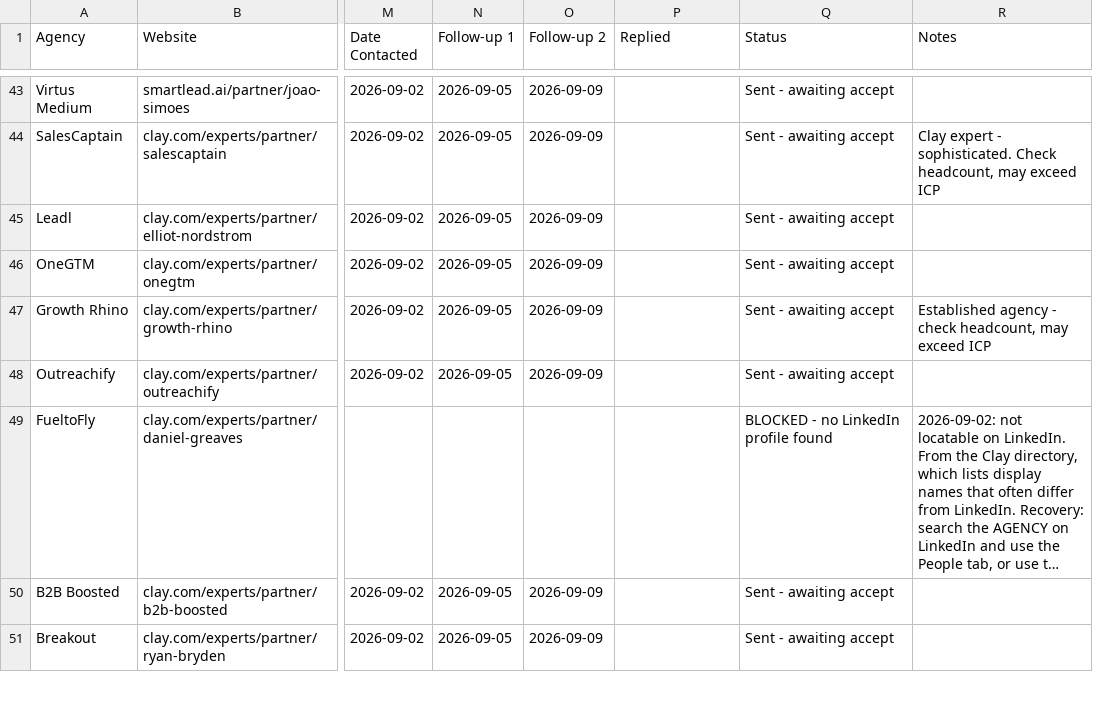
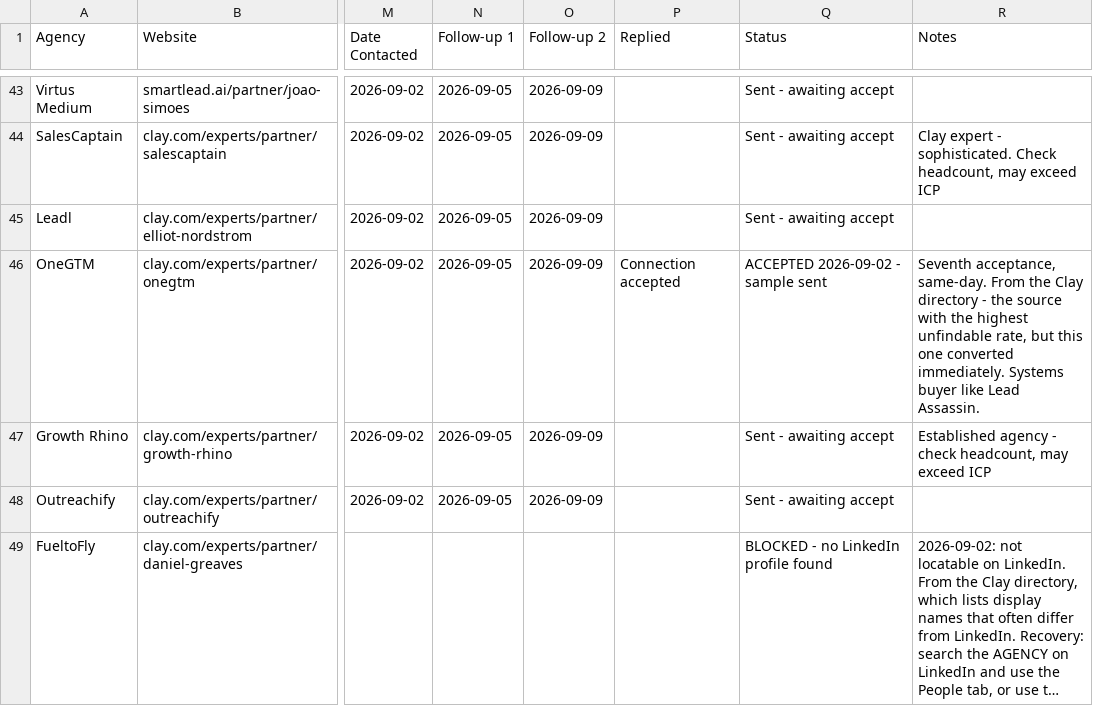
Before and after one commit to bokjong393/Mybusiness, a CSV file: templates/target-list.csv, drawn as a sheet; only a part is shown, gaps mark what is left out; the shorter side is filled out with more unchanged rows; long unchanged cells end in …; the diff names each change by its address in the sheet, - before the commit and + after, or states it on an @@ line.

```diff
--- a/templates/target-list.csv
+++ b/templates/target-list.csv
-P46 (Replied): (empty)
+P46 (Replied): Connection accepted
-Q46 (Status): Sent - awaiting accept
+Q46 (Status): ACCEPTED 2026-09-02 - sample sent
-R46 (Notes): (empty)
+R46 (Notes): Seventh acceptance, same-day. From the Clay directory - the source with the highest unfindable rate, but this one converted immediately. Systems buyer like Lead Assassin.
```
Also changed, not shown: 1 other file.
